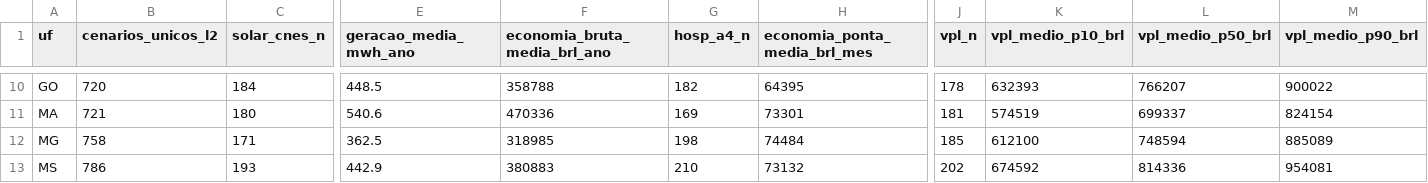
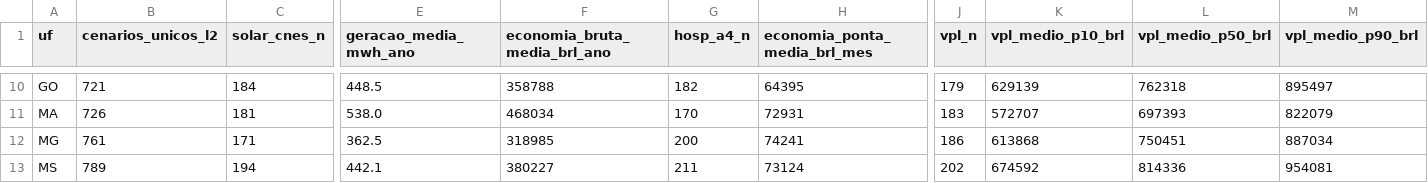
Before and after one commit to aristondalago-max/kpa-humanity-open-science, a CSV file: PKG-B-ENERGIA-SAUDE-v1.0.0/MATRIZ_PRONTA_27_UFS_ZERO_RECALCULO.csv, drawn as a sheet; only a part is shown, gaps mark what is left out; the diff covers the shown part only; the diff names each change by its address in the sheet, - before the commit and + after, or states it on an @@ line.

```diff
--- a/PKG-B-ENERGIA-SAUDE-v1.0.0/MATRIZ_PRONTA_27_UFS_ZERO_RECALCULO.csv
+++ b/PKG-B-ENERGIA-SAUDE-v1.0.0/MATRIZ_PRONTA_27_UFS_ZERO_RECALCULO.csv
-B10 (cenarios_unicos_l2): 720
+B10 (cenarios_unicos_l2): 721
-J10 (vpl_n): 178
+J10 (vpl_n): 179
-K10 (vpl_medio_p10_brl): 632393
+K10 (vpl_medio_p10_brl): 629139
-L10 (vpl_medio_p50_brl): 766207
+L10 (vpl_medio_p50_brl): 762318
-M10 (vpl_medio_p90_brl): 900022
+M10 (vpl_medio_p90_brl): 895497
-B11 (cenarios_unicos_l2): 721
+B11 (cenarios_unicos_l2): 726
-C11 (solar_cnes_n): 180
+C11 (solar_cnes_n): 181
-E11 (geracao_media_mwh_ano): 540.6
+E11 (geracao_media_mwh_ano): 538.0
-F11 (economia_bruta_media_brl_ano): 470336
+F11 (economia_bruta_media_brl_ano): 468034
-G11 (hosp_a4_n): 169
+G11 (hosp_a4_n): 170
-H11 (economia_ponta_media_brl_mes): 73301
+H11 (economia_ponta_media_brl_mes): 72931
-J11 (vpl_n): 181
+J11 (vpl_n): 183
-K11 (vpl_medio_p10_brl): 574519
+K11 (vpl_medio_p10_brl): 572707
-L11 (vpl_medio_p50_brl): 699337
+L11 (vpl_medio_p50_brl): 697393
-M11 (vpl_medio_p90_brl): 824154
+M11 (vpl_medio_p90_brl): 822079
-B12 (cenarios_unicos_l2): 758
+B12 (cenarios_unicos_l2): 761
-G12 (hosp_a4_n): 198
+G12 (hosp_a4_n): 200
-H12 (economia_ponta_media_brl_mes): 74484
+H12 (economia_ponta_media_brl_mes): 74241
-J12 (vpl_n): 185
+J12 (vpl_n): 186
-K12 (vpl_medio_p10_brl): 612100
+K12 (vpl_medio_p10_brl): 613868
-L12 (vpl_medio_p50_brl): 748594
+L12 (vpl_medio_p50_brl): 750451
-M12 (vpl_medio_p90_brl): 885089
+M12 (vpl_medio_p90_brl): 887034
-B13 (cenarios_unicos_l2): 786
+B13 (cenarios_unicos_l2): 789
-C13 (solar_cnes_n): 193
+C13 (solar_cnes_n): 194
-E13 (geracao_media_mwh_ano): 442.9
+E13 (geracao_media_mwh_ano): 442.1
-F13 (economia_bruta_media_brl_ano): 380883
+F13 (economia_bruta_media_brl_ano): 380227
-G13 (hosp_a4_n): 210
+G13 (hosp_a4_n): 211
-H13 (economia_ponta_media_brl_mes): 73132
+H13 (economia_ponta_media_brl_mes): 73124
```
Also changed, not shown: 150 edited cells elsewhere in this file, 20 other files.
